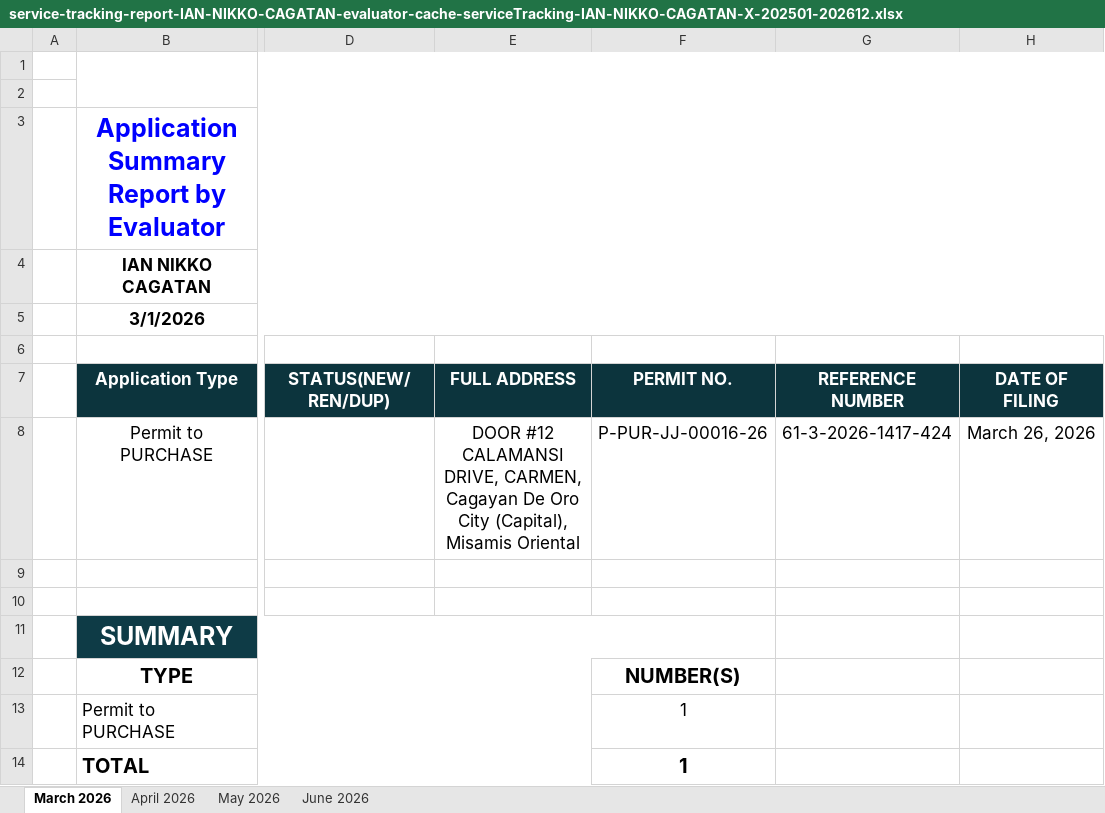
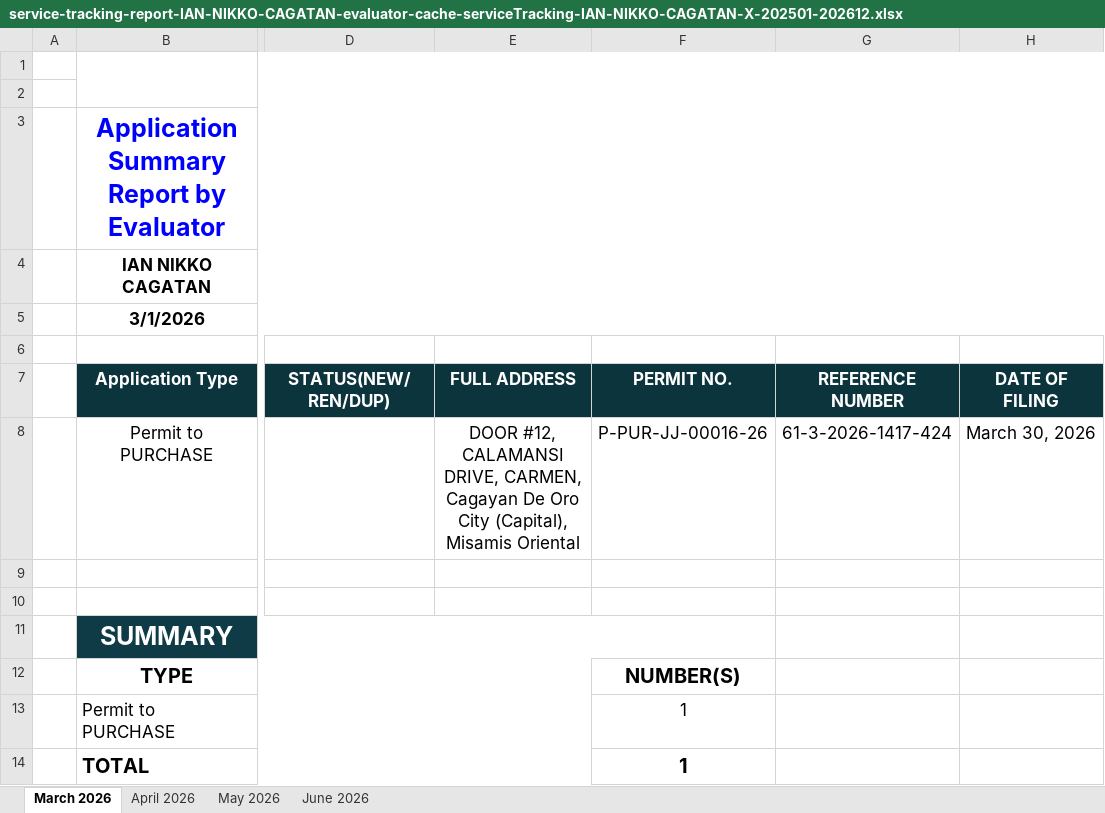
Before and after one commit to pacuitinfo/edge10, an Excel workbook: reports/service-tracking-report-IAN-NIKKO-CAGATAN-evaluator-cache-serviceTracking-IAN-NIKKO-CAGATAN-X-202501-202612.xlsx, sheet March 2026, drawn as a sheet; only a part is shown, gaps mark what is left out; values as stored, in another font and other column widths than the file's, no borders; the diff names each change by its address in the sheet, - before the commit and + after, or states it on an @@ line.

```diff
--- a/reports/service-tracking-report-IAN-NIKKO-CAGATAN-evaluator-cache-serviceTracking-IAN-NIKKO-CAGATAN-X-202501-202612.xlsx (sheet March 2026)
+++ b/reports/service-tracking-report-IAN-NIKKO-CAGATAN-evaluator-cache-serviceTracking-IAN-NIKKO-CAGATAN-X-202501-202612.xlsx (sheet March 2026)
-E8 (FULL ADDRESS): DOOR #12 CALAMANSI DRIVE,…
+E8 (FULL ADDRESS): DOOR #12, CALAMANSI DRIVE,…
-H8 (DATE OF FILING): March 26, 2026
+H8 (DATE OF FILING): March 30, 2026
```
Also changed, not shown: sheet June 2026, sheet April 2026, sheet May 2026.
